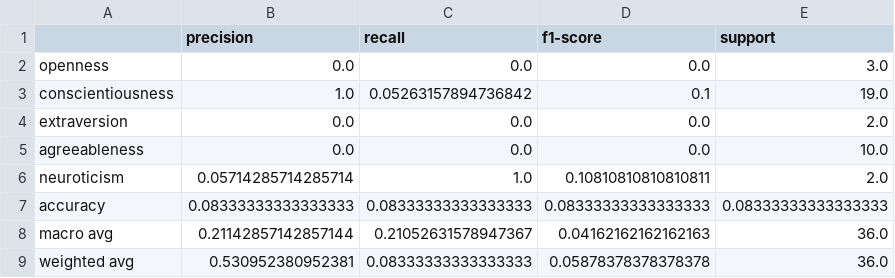
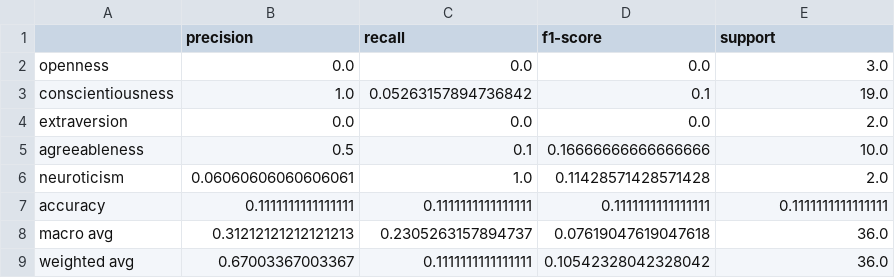
Before and after one commit to H3cth0r/personality-analysis-nlp, a CSV file: outputs/tables/task5_classification_report.csv, drawn as a sheet.

```diff
--- a/outputs/tables/task5_classification_report.csv
+++ b/outputs/tables/task5_classification_report.csv
@@ -4,6 +4,6 @@ conscientiousness,1.0,0.05263157894736842,0.1,19.0
 extraversion,0.0,0.0,0.0,2.0
-agreeableness,0.0,0.0,0.0,10.0
-neuroticism,0.05714285714285714,1.0,0.10810810810810811,2.0
-accuracy,0.08333333333333333,0.08333333333333333,0.08333333333333333,0.08333333333333333
-macro avg,0.21142857142857144,0.21052631578947367,0.04162162162162163,36.0
-weighted avg,0.530952380952381,0.08333333333333333,0.05878378378378378,36.0
+agreeableness,0.5,0.1,0.16666666666666666,10.0
+neuroticism,0.06060606060606061,1.0,0.11428571428571428,2.0
+accuracy,0.1111111111111111,0.1111111111111111,0.1111111111111111,0.1111111111111111
+macro avg,0.31212121212121213,0.2305263157894737,0.07619047619047618,36.0
+weighted avg,0.67003367003367,0.1111111111111111,0.10542328042328042,36.0
```
Also changed, not shown: outputs/tables/task5_mean_similarity.csv, outputs/tables/task5_predictions.csv, 10 other files.
